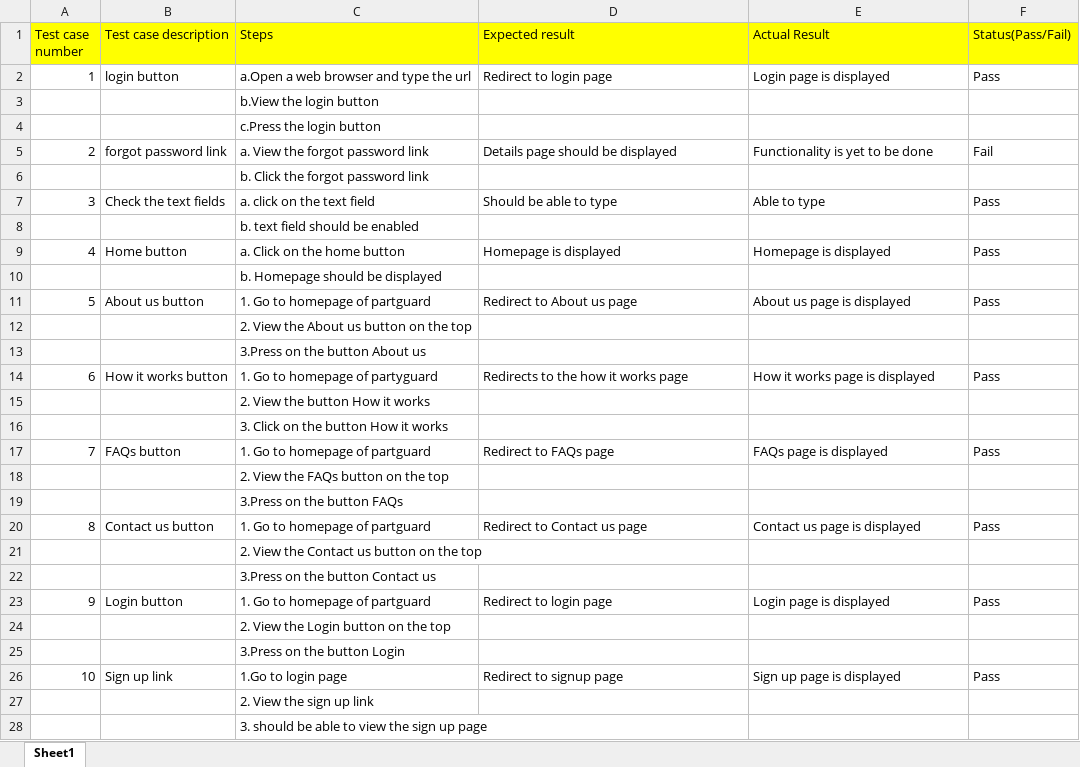
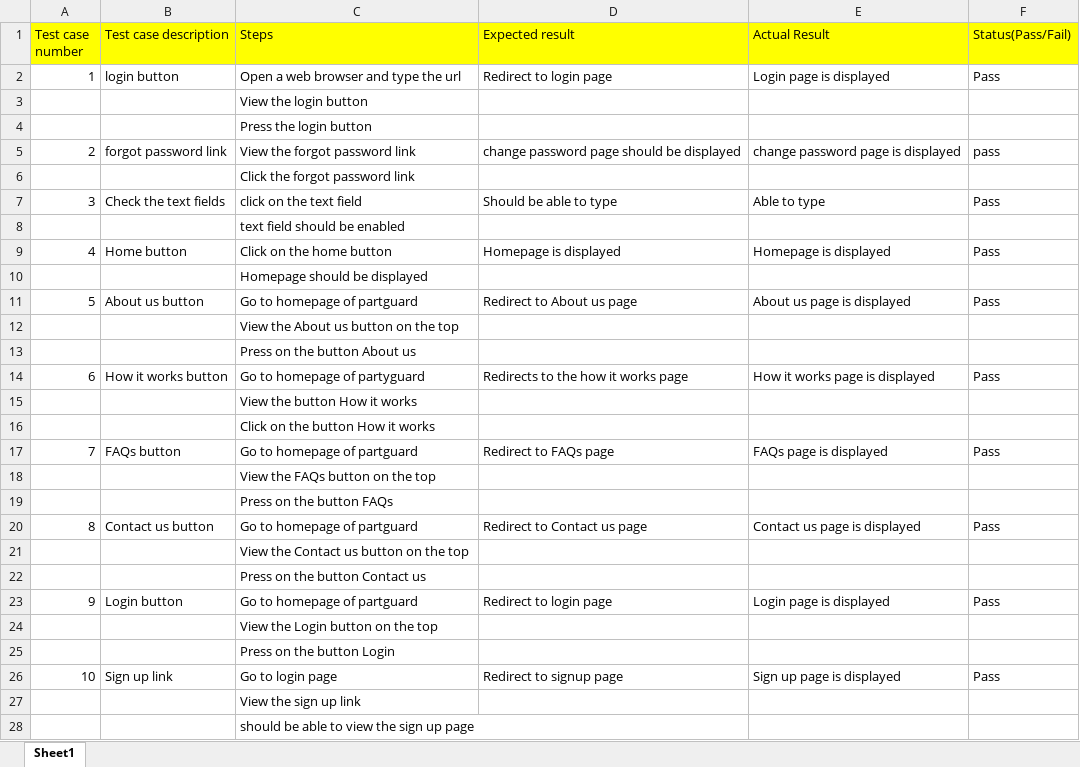
Before and after one commit to anveshkolluri93/PartyGuardWeb, an Excel workbook: loginpage.xlsx, sheet Sheet1, drawn as a sheet; only a part is shown; values as stored, in another font and other column widths than the file's, no borders; the diff covers the shown part only; the diff names each change by its address in the sheet, - before the commit and + after, or states it on an @@ line.

Commit message:
Add files via upload

```diff
--- a/loginpage.xlsx (sheet Sheet1)
+++ b/loginpage.xlsx (sheet Sheet1)
-C2 (Steps): a.Open a web browser and type the url
+C2 (Steps): Open a web browser and type the url
-C3 (Steps): b.View the login button
+C3 (Steps): View the login button
-C4 (Steps): c.Press the login button
+C4 (Steps): Press the login button
-C5 (Steps): a. View the forgot password link
+C5 (Steps): View the forgot password link
-D5 (Expected result): Details page should be displayed
+D5 (Expected result): change password page should be displayed
-E5 (Actual Result): Functionality is yet to be done
+E5 (Actual Result): change password page is displayed
-F5 (Status(Pass/Fail)): Fail
+F5 (Status(Pass/Fail)): pass
-C6 (Steps): b. Click the forgot password link
+C6 (Steps): Click the forgot password link
-C7 (Steps): a. click on the text field
+C7 (Steps): click on the text field
-C8 (Steps): b. text field should be enabled
+C8 (Steps): text field should be enabled
-C9 (Steps): a. Click on the home button
+C9 (Steps): Click on the home button
-C10 (Steps): b. Homepage should be displayed
+C10 (Steps): Homepage should be displayed
-C11 (Steps): 1. Go to homepage of partguard
+C11 (Steps): Go to homepage of partguard
-C12 (Steps): 2. View the About us button on the top
+C12 (Steps): View the About us button on the top
-C13 (Steps): 3.Press on the button About us
+C13 (Steps): Press on the button About us
-C14 (Steps): 1. Go to homepage of partyguard
+C14 (Steps): Go to homepage of partyguard
-C15 (Steps): 2. View the button How it works
+C15 (Steps): View the button How it works
-C16 (Steps): 3. Click on the button How it works
+C16 (Steps): Click on the button How it works
-C17 (Steps): 1. Go to homepage of partguard
+C17 (Steps): Go to homepage of partguard
-C18 (Steps): 2. View the FAQs button on the top
+C18 (Steps): View the FAQs button on the top
-C19 (Steps): 3.Press on the button FAQs
+C19 (Steps): Press on the button FAQs
-C20 (Steps): 1. Go to homepage of partguard
+C20 (Steps): Go to homepage of partguard
-C21 (Steps): 2. View the Contact us button on the top
+C21 (Steps): View the Contact us button on the top
-C22 (Steps): 3.Press on the button Contact us
+C22 (Steps): Press on the button Contact us
-C23 (Steps): 1. Go to homepage of partguard
+C23 (Steps): Go to homepage of partguard
-C24 (Steps): 2. View the Login button on the top
+C24 (Steps): View the Login button on the top
-C25 (Steps): 3.Press on the button Login
+C25 (Steps): Press on the button Login
-C26 (Steps): 1.Go to login page
+C26 (Steps): Go to login page
-C27 (Steps): 2. View the sign up link
+C27 (Steps): View the sign up link
-C28 (Steps): 3. should be able to view the sign up page
+C28 (Steps): should be able to view the sign up page
```
Also changed, not shown: 5 added rows and 3 edited cells elsewhere in this sheet.
